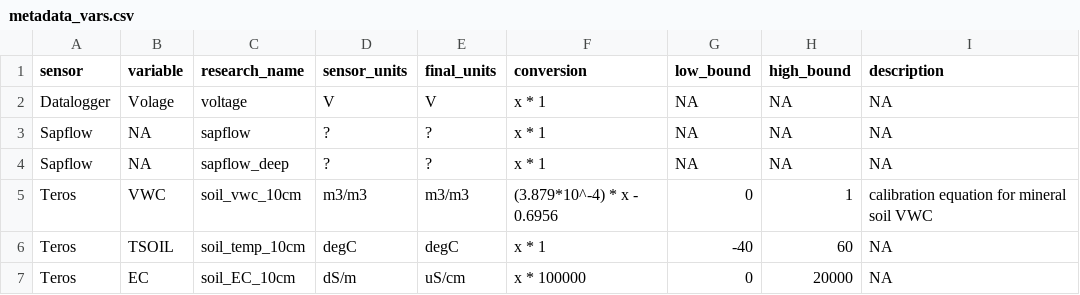
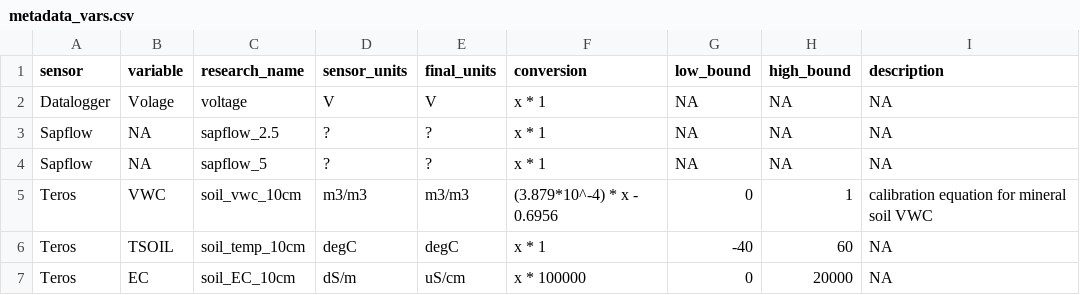
Before and after one commit to COMPASS-DOE/data-workflows, a CSV file: portage/data_TEST/metadata_vars.csv, drawn as a sheet; only a part is shown; the diff covers the shown part only.

```diff
--- a/portage/data_TEST/metadata_vars.csv
+++ b/portage/data_TEST/metadata_vars.csv
@@ -2,4 +2,4 @@ sensor,variable,research_name,sensor_units,final_units,conversion,low_bound,high
 Datalogger,Volage,voltage,V,V,x * 1,NA,NA,NA
-Sapflow,NA,sapflow,?,?,x * 1,NA,NA,NA
-Sapflow,NA,sapflow_deep,?,?,x * 1,NA,NA,NA
+Sapflow,NA,sapflow_2.5,?,?,x * 1,NA,NA,NA
+Sapflow,NA,sapflow_5,?,?,x * 1,NA,NA,NA
 Teros,VWC,soil_vwc_10cm,m3/m3,m3/m3,(3.879*10^-4) * x - 0.6956,0,1,calibration equation for mineral soil VWC
```
Also changed, not shown: 19 added rows and 7 edited cells elsewhere in this file.
